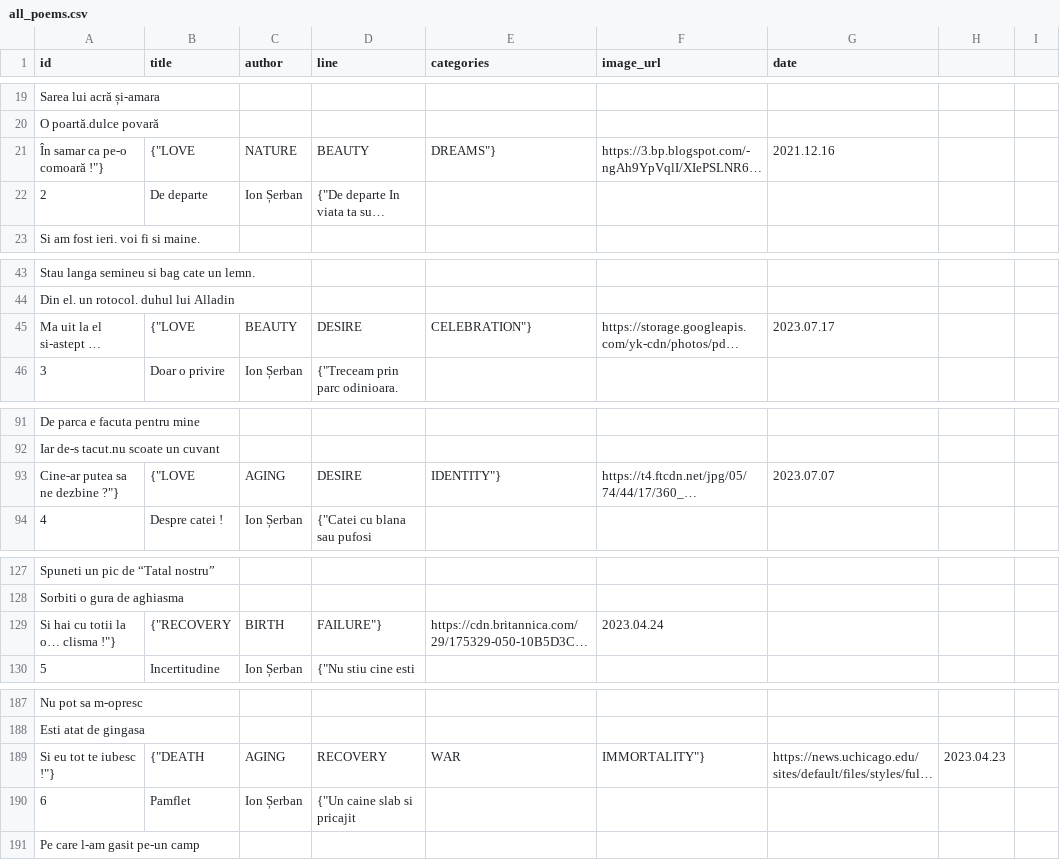
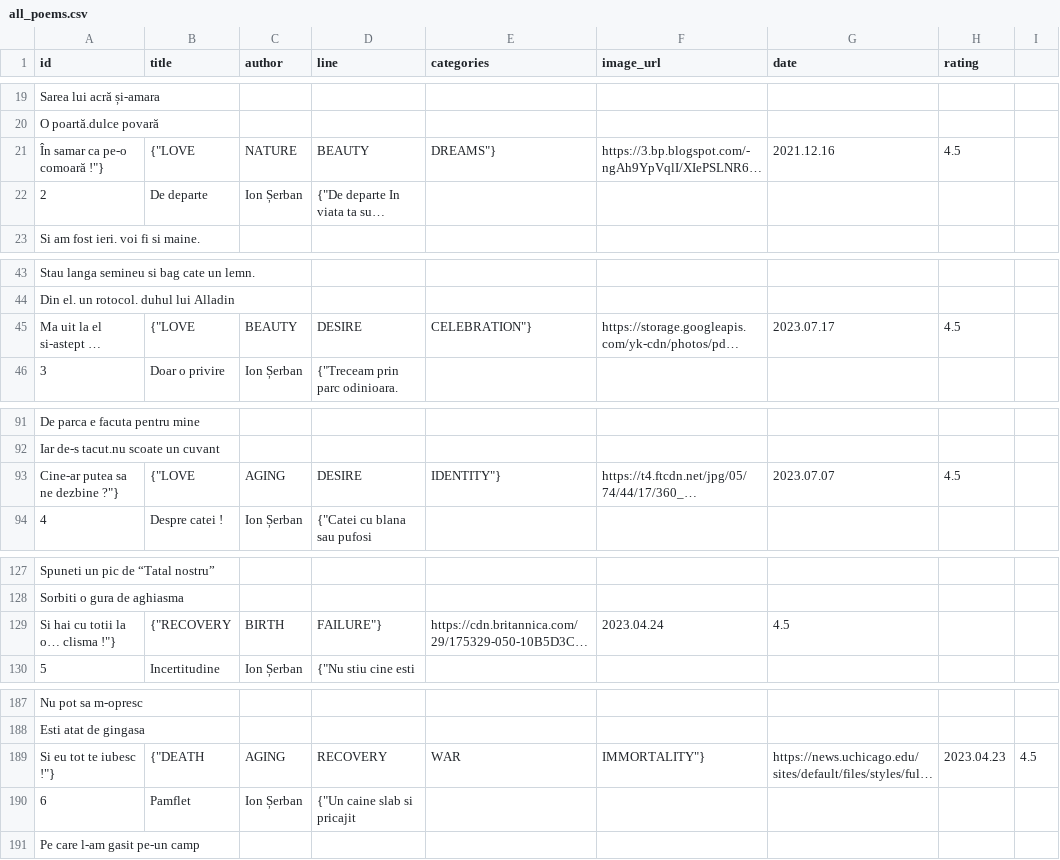
Before and after one commit to StefanCristian1204/PoetryBlog, a CSV file: src/main/java/com/poetry_blog/poetryblog/poem_csv/all_poems.csv, drawn as a sheet; only a part is shown, gaps mark what is left out; long unchanged cells end in …; the diff covers the shown part only; the diff names each change by its address in the sheet, - before the commit and + after, or states it on an @@ line.

Commit message:
added rating column to poem

```diff
--- a/src/main/java/com/poetry_blog/poetryblog/poem_csv/all_poems.csv
+++ b/src/main/java/com/poetry_blog/poetryblog/poem_csv/all_poems.csv
-H1: (empty)
+H1: rating
-H21 (rating): (empty)
+H21 (rating): 4.5
-H45 (rating): (empty)
+H45 (rating): 4.5
-H93 (rating): (empty)
+H93 (rating): 4.5
-G129 (date): (empty)
+G129 (date): 4.5
-I189: (empty)
+I189: 4.5
```
Also changed, not shown: 2 edited cells elsewhere in this file, 1 other file.
